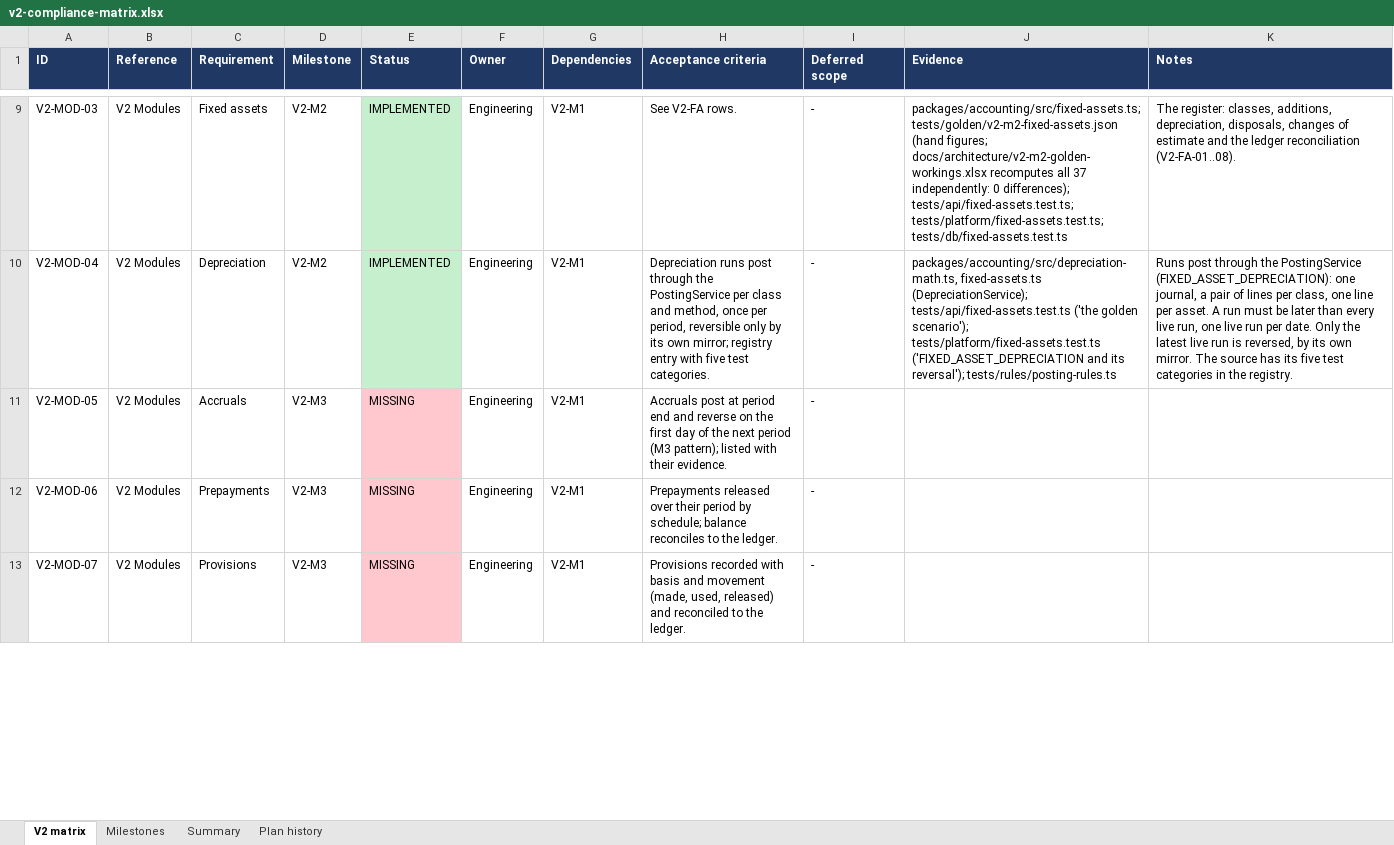
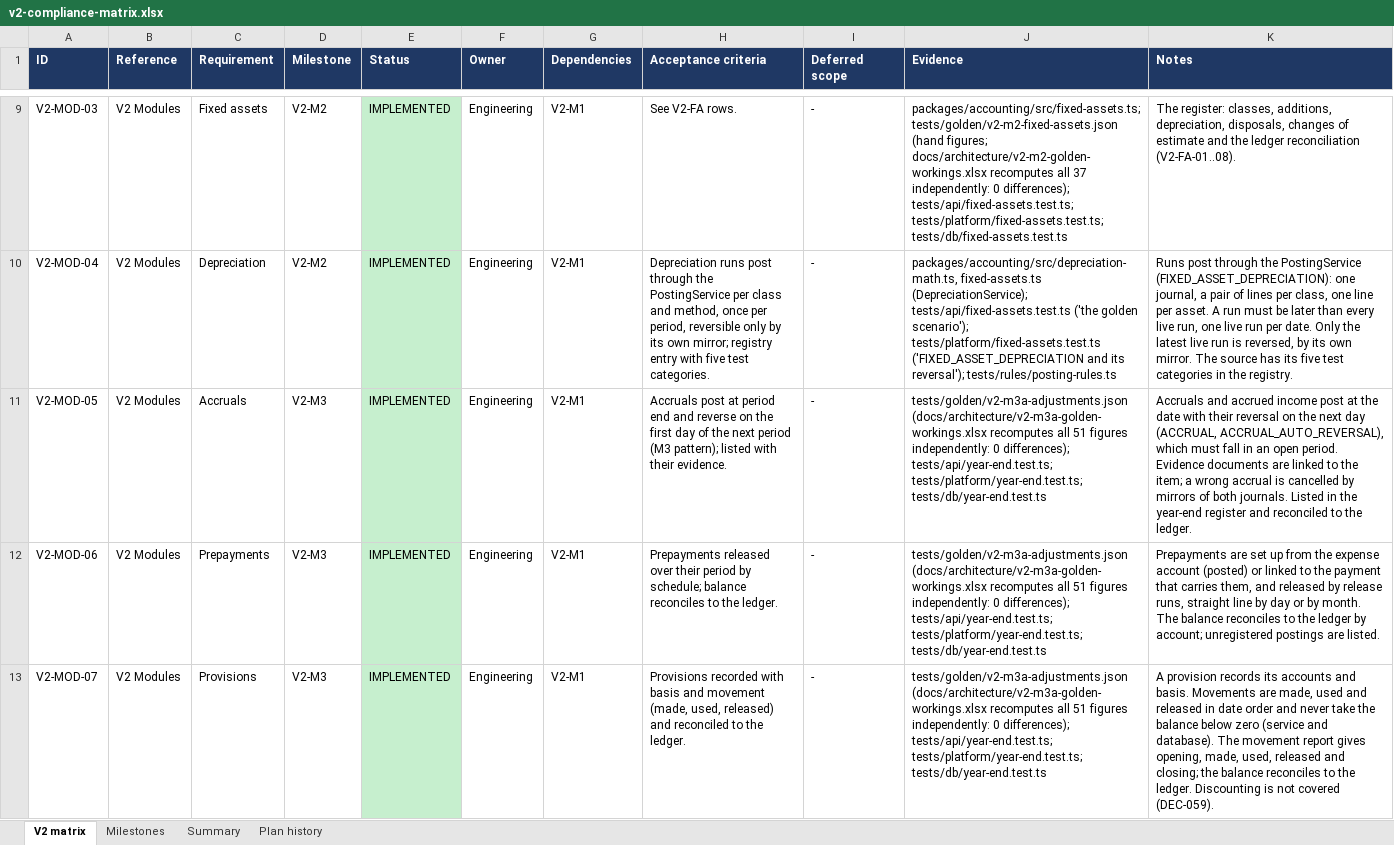
Before and after one commit to mianshoaiblhr/UK-Accounting-Platform, an Excel workbook: docs/architecture/v2-compliance-matrix.xlsx, sheet V2 matrix, drawn as a sheet; only a part is shown, gaps mark what is left out; values as stored, in another font and other column widths than the file's, no borders; the diff covers the shown part only; the diff names each change by its address in the sheet, - before the commit and + after, or states it on an @@ line.

```diff
--- a/docs/architecture/v2-compliance-matrix.xlsx (sheet V2 matrix)
+++ b/docs/architecture/v2-compliance-matrix.xlsx (sheet V2 matrix)
-E11:E13 (Status): MISSING
+E11:E13 (Status): IMPLEMENTED
-E11:E13 fill: #FFC7CE
+E11:E13 fill: #C6EFCE
-J11:J13 (Evidence): (empty)
+J11:J13 (Evidence): tests/golden/v2-m3a-adjustments.json (docs/architecture/v2-m3a-golden-workings.xlsx recomputes all 51 figures independently: 0 differences); tests/api/year-end.test.ts; tests/platform/year-end.test.ts; tests/db/year-end.test.ts
-K11 (Notes): (empty)
+K11 (Notes): Accruals and accrued income post at the date with their reversal on the next day (ACCRUAL, ACCRUAL_AUTO_REVERSAL), which must fall in an open period. Evidence documents are linked to the item; a wrong accrual is cancelled by mirrors of both journals. Listed in the year-end register and reconciled to the ledger.
-K12 (Notes): (empty)
+K12 (Notes): Prepayments are set up from the expense account (posted) or linked to the payment that carries them, and released by release runs, straight line by day or by month. The balance reconciles to the ledger by account; unregistered postings are listed.
-K13 (Notes): (empty)
+K13 (Notes): A provision records its accounts and basis. Movements are made, used and released in date order and never take the balance below zero (service and database). The movement report gives opening, made, used, released and closing; the balance reconciles to the ledger. Discounting is not covered (DEC-059).
```
Also changed, not shown: 1 added row, 3 edited cells and cell formats elsewhere in this sheet, sheet Summary, sheet Milestones, sheet Plan history, 36 other files.
